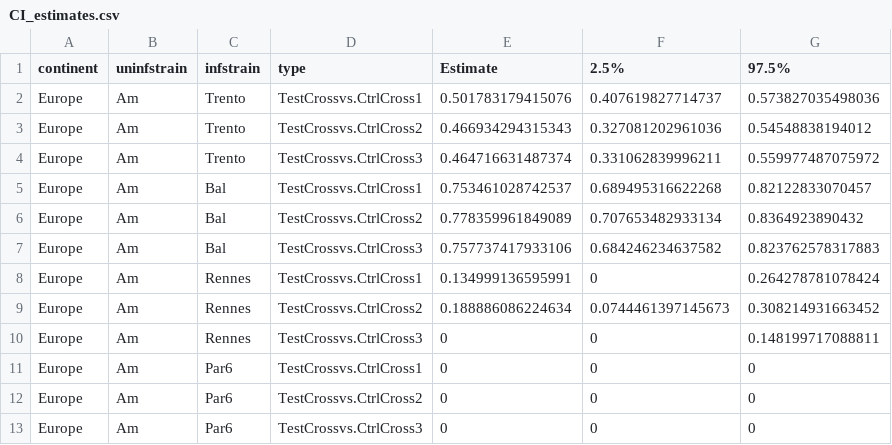
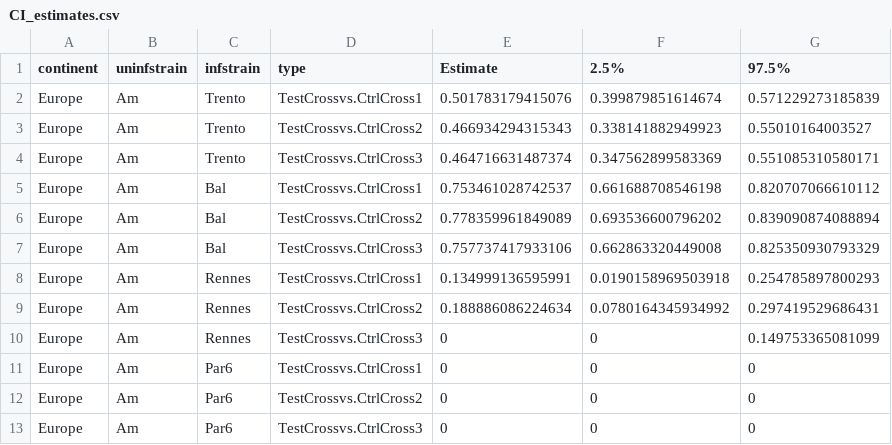
Before and after one commit to luchiksveta05/Y2025.Wolbachia.CI, a CSV file: data/derived_data/CI_estimates.csv, drawn as a sheet.

```diff
--- a/data/derived_data/CI_estimates.csv
+++ b/data/derived_data/CI_estimates.csv
@@ -1,11 +1,11 @@
 "continent";"uninfstrain";"infstrain";"type";"Estimate";"2.5%";"97.5%"
-"Europe";"Am";"Trento";"TestCrossvs.CtrlCross1";0.501783179415076;0.407619827714737;0.573827035498036
-"Europe";"Am";"Trento";"TestCrossvs.CtrlCross2";0.466934294315343;0.327081202961036;0.54548838194012
-"Europe";"Am";"Trento";"TestCrossvs.CtrlCross3";0.464716631487374;0.331062839996211;0.559977487075972
-"Europe";"Am";"Bal";"TestCrossvs.CtrlCross1";0.753461028742537;0.689495316622268;0.82122833070457
-"Europe";"Am";"Bal";"TestCrossvs.CtrlCross2";0.778359961849089;0.707653482933134;0.8364923890432
-"Europe";"Am";"Bal";"TestCrossvs.CtrlCross3";0.757737417933106;0.684246234637582;0.823762578317883
-"Europe";"Am";"Rennes";"TestCrossvs.CtrlCross1";0.134999136595991;0;0.264278781078424
-"Europe";"Am";"Rennes";"TestCrossvs.CtrlCross2";0.188886086224634;0.0744461397145673;0.308214931663452
-"Europe";"Am";"Rennes";"TestCrossvs.CtrlCross3";0;0;0.148199717088811
+"Europe";"Am";"Trento";"TestCrossvs.CtrlCross1";0.501783179415076;0.399879851614674;0.571229273185839
+"Europe";"Am";"Trento";"TestCrossvs.CtrlCross2";0.466934294315343;0.338141882949923;0.55010164003527
+"Europe";"Am";"Trento";"TestCrossvs.CtrlCross3";0.464716631487374;0.347562899583369;0.551085310580171
+"Europe";"Am";"Bal";"TestCrossvs.CtrlCross1";0.753461028742537;0.661688708546198;0.820707066610112
+"Europe";"Am";"Bal";"TestCrossvs.CtrlCross2";0.778359961849089;0.693536600796202;0.839090874088894
+"Europe";"Am";"Bal";"TestCrossvs.CtrlCross3";0.757737417933106;0.662863320449008;0.825350930793329
+"Europe";"Am";"Rennes";"TestCrossvs.CtrlCross1";0.134999136595991;0.0190158969503918;0.254785897800293
+"Europe";"Am";"Rennes";"TestCrossvs.CtrlCross2";0.188886086224634;0.0780164345934992;0.297419529686431
+"Europe";"Am";"Rennes";"TestCrossvs.CtrlCross3";0;0;0.149753365081099
 "Europe";"Am";"Par6";"TestCrossvs.CtrlCross1";0;0;0
```
Also changed, not shown: data/derived_data/confintp1.csv, data/derived_data/confintp2.csv, 2 other files.
